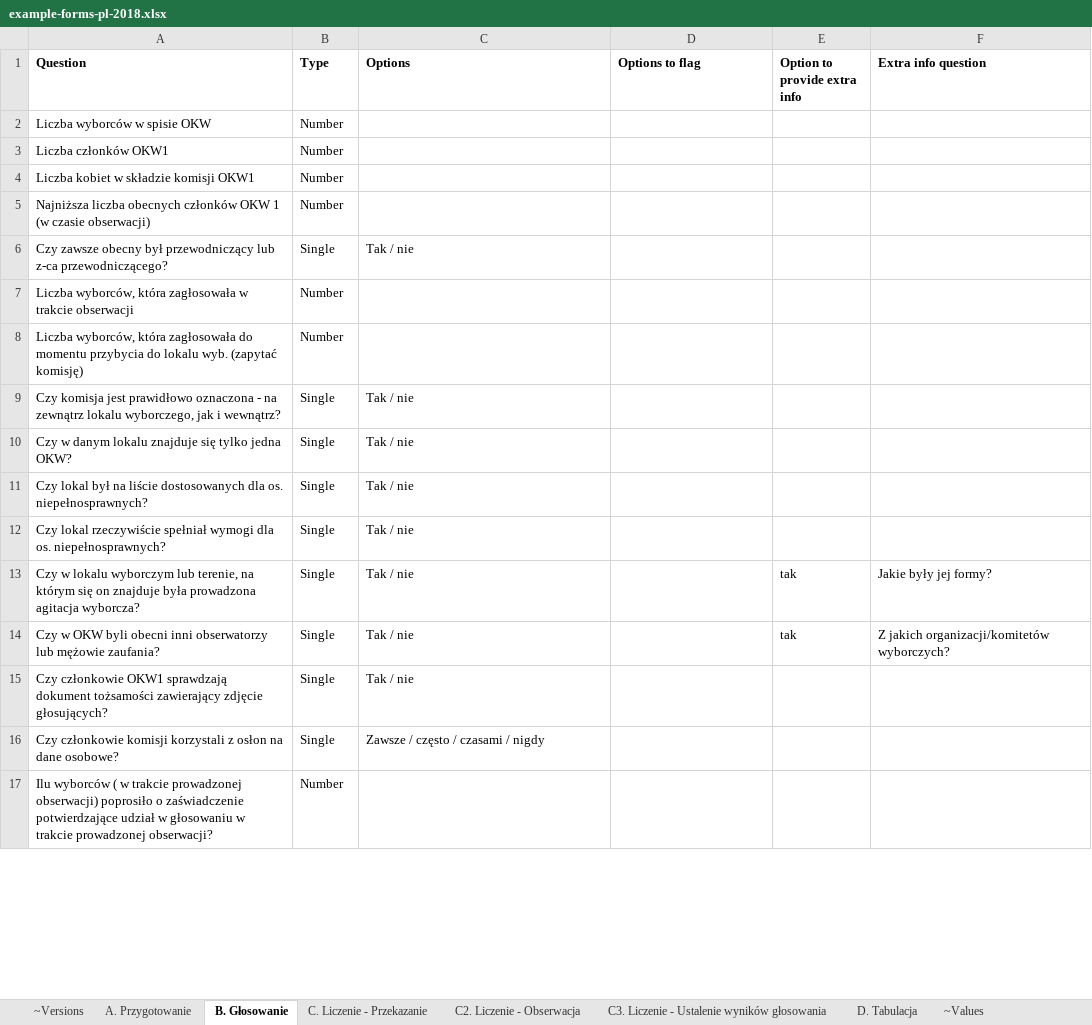
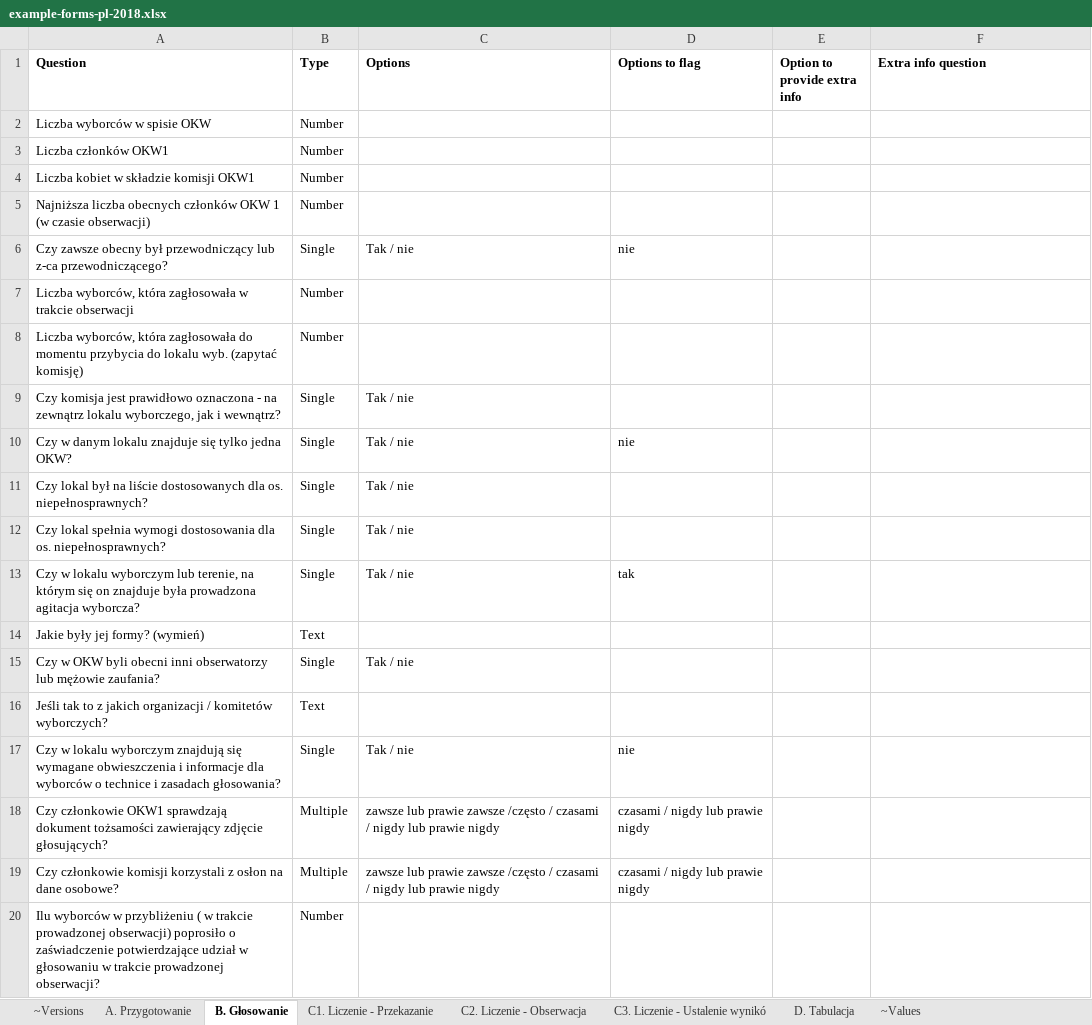
Before and after one commit to epforgpl/monitorizare-vot, an Excel workbook: forms-import/example-forms-pl-2018.xlsx, sheet B. Głosowanie, drawn as a sheet; only a part is shown; values as stored, in another font and other column widths than the file's, no borders; addresses are those after the commit; the diff covers the shown part only; the diff names each change by its address in the sheet, - before the commit and + after, or states it on an @@ line.

```diff
--- a/forms-import/example-forms-pl-2018.xlsx (sheet B. Głosowanie)
+++ b/forms-import/example-forms-pl-2018.xlsx (sheet B. Głosowanie)
-sheet tab: C. Liczenie - Przekazanie
+sheet tab: C1. Liczenie - Przekazanie
-sheet tab: C3. Liczenie - Ustalenie wyników głosowania
+sheet tab: C3. Liczenie - Ustalenie wynikó
-D6 (Options to flag): (empty)
+D6 (Options to flag): nie
-D10 (Options to flag): (empty)
+D10 (Options to flag): nie
-A12 (Question): Czy lokal rzeczywiście spełniał wymogi dla os.…
+A12 (Question): Czy lokal spełnia wymogi dostosowania dla os.…
-D13 (Options to flag): (empty)
+D13 (Options to flag): tak
-E13 (Option to provide extra info): tak
+E13 (Option to provide extra info): (empty)
-F13 (Extra info question): Jakie były jej formy?
+F13 (Extra info question): (empty)
+row 14: Jakie były jej formy? (wymień) | Text
-E15 (Option to provide extra info): tak
+E15 (Option to provide extra info): (empty)
-F15 (Extra info question): Z jakich organizacji/komitetów wyborczych?
+F15 (Extra info question): (empty)
+row 16: Jeśli tak to z jakich organizacji / komitetów wyborczych? | Text
+row 17: Czy w lokalu wyborczym znajdują się wymagane obwieszczenia i informacje dla wyborców o technice i zasadach głosowania? | Single | Tak / nie | nie
-B18:B19 (Type): Single
+B18:B19 (Type): Multiple
-C18 (Options): Tak / nie
+C18 (Options): zawsze lub prawie zawsze /często / czasami / nigdy lub prawie nigdy
-D18:D19 (Options to flag): (empty)
+D18:D19 (Options to flag): czasami / nigdy lub prawie nigdy
-C19 (Options): Zawsze / często / czasami / nigdy
+C19 (Options): zawsze lub prawie zawsze /często / czasami / nigdy lub prawie nigdy
-A20 (Question): Ilu wyborców ( w…
+A20 (Question): Ilu wyborców w przybliżeniu ( w…
```
Also changed, not shown: 13 added rows, 4 removed rows and 27 edited cells elsewhere in this sheet, sheet D. Tabulacja, sheet C2. Liczenie - Obserwacja, sheet C3. Liczenie - Ustalenie wynikó, sheet A. Przygotowanie, sheet C1. Liczenie - Przekazanie, sheet ~Versions, 1 more sheet, 2 other files.
